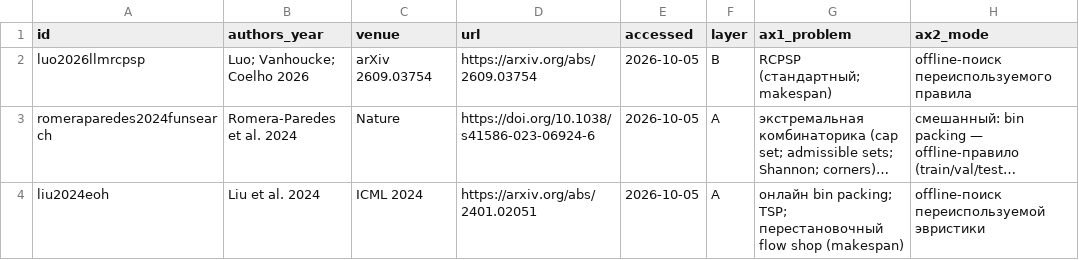
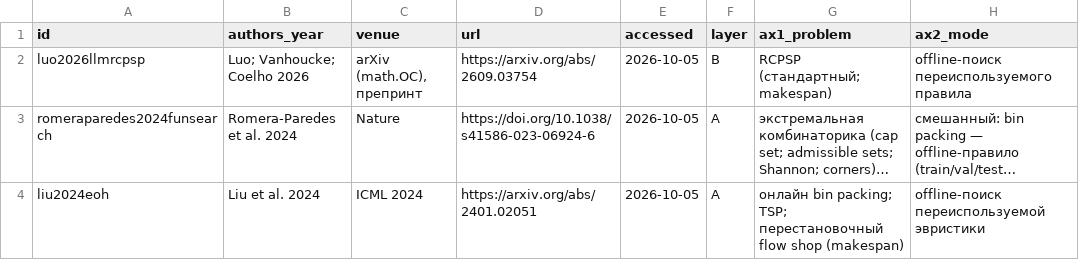
Before and after one commit to AISheduling/DSL_to_heuristics_process, a CSV file: docs/literature-review/review_table.csv, drawn as a sheet; only a part is shown; long unchanged cells end in …; the diff covers the shown part only; the diff names each change by its address in the sheet, - before the commit and + after, or states it on an @@ line.

```diff
--- a/docs/literature-review/review_table.csv
+++ b/docs/literature-review/review_table.csv
-C2 (venue): arXiv 2609.03754
+C2 (venue): arXiv (math.OC), препринт
```
Also changed, not shown: 1 added row and 1 edited cell elsewhere in this file, 2 other files.
